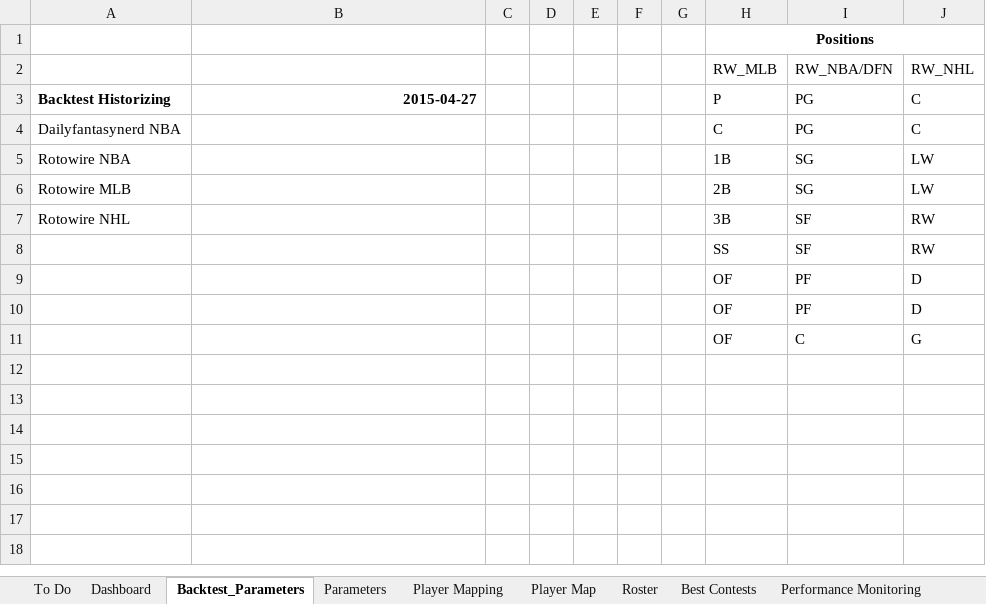
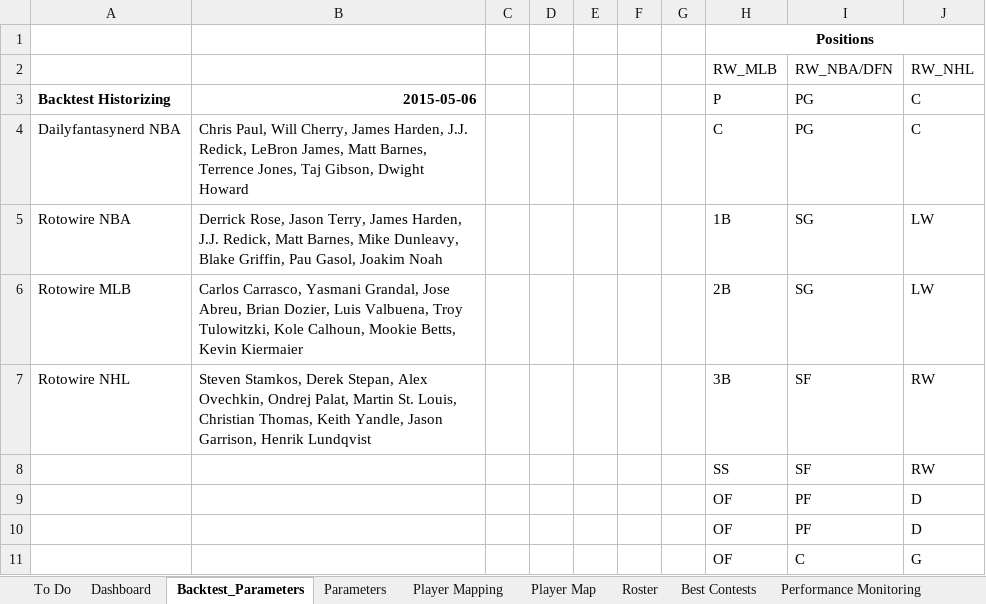
Before and after one commit to cole-maclean/fanduel, an Excel workbook: Fanduel.xlsm, sheet Backtest_Parameters, drawn as a sheet; values as stored, in another font and other column widths than the file's, no borders; the diff names each change by its address in the sheet, - before the commit and + after, or states it on an @@ line.

```diff
--- a/Fanduel.xlsm (sheet Backtest_Parameters)
+++ b/Fanduel.xlsm (sheet Backtest_Parameters)
-B3: 2015-04-27
+B3: 2015-05-06
-B4: (empty)
+B4: Chris Paul, Will Cherry, James Harden, J.J. Redick, LeBron James, Matt Barnes, Terrence Jones, Taj Gibson, Dwight Howard
-B5: (empty)
+B5: Derrick Rose, Jason Terry, James Harden, J.J. Redick, Matt Barnes, Mike Dunleavy, Blake Griffin, Pau Gasol, Joakim Noah
-B6: (empty)
+B6: Carlos Carrasco, Yasmani Grandal, Jose Abreu, Brian Dozier, Luis Valbuena, Troy Tulowitzki, Kole Calhoun, Mookie Betts, Kevin Kiermaier
-B7: (empty)
+B7: Steven Stamkos, Derek Stepan, Alex Ovechkin, Ondrej Palat, Martin St. Louis, Christian Thomas, Keith Yandle, Jason Garrison, Henrik Lundqvist
```
Also changed, not shown: sheet Player Mapping, sheet Player Map, sheet Output, other sheet tabs, charts or pictures, 15 other files.
